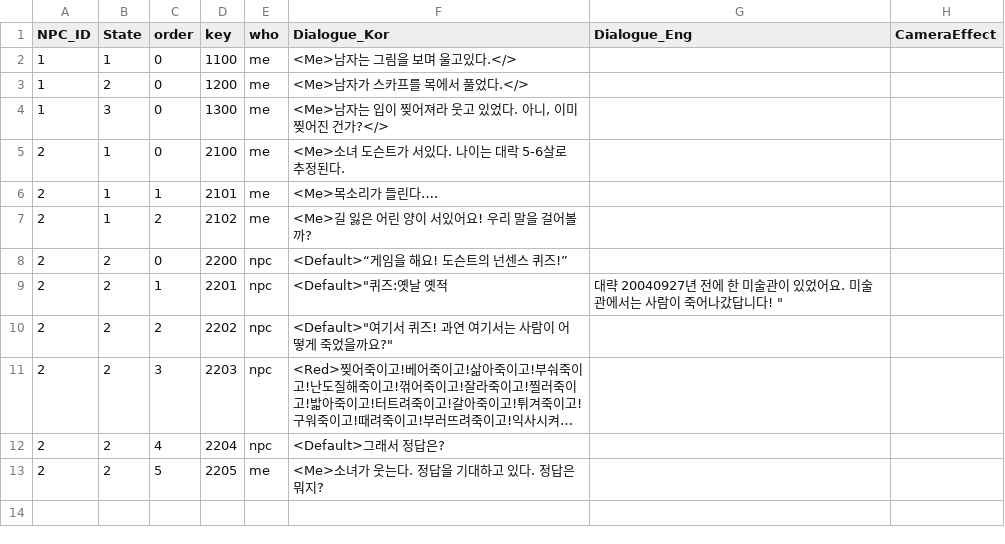
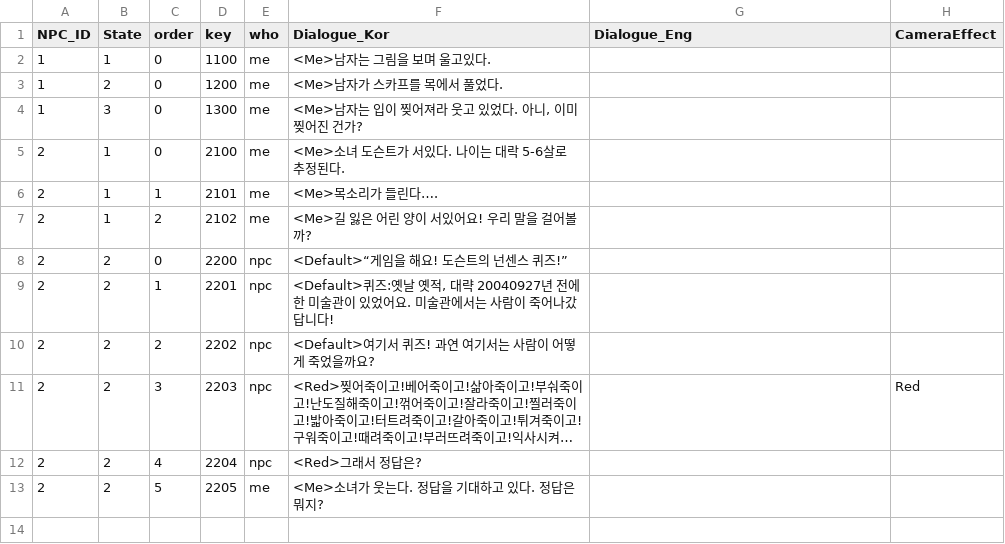
Before and after one commit to silverlnng/NapolitanProject, a CSV file: NPC_Dialogue.csv, drawn as a sheet; only a part is shown; long unchanged cells end in …; the diff names each change by its address in the sheet, - before the commit and + after, or states it on an @@ line.

Commit message:
dialogue cameraeffect 추가해보기

```diff
--- a/NPC_Dialogue.csv
+++ b/NPC_Dialogue.csv
-F2 (Dialogue_Kor): <Me>남자는 그림을 보며 울고있다.</>
+F2 (Dialogue_Kor): <Me>남자는 그림을 보며 울고있다.
-F3 (Dialogue_Kor): <Me>남자가 스카프를 목에서 풀었다.</>
+F3 (Dialogue_Kor): <Me>남자가 스카프를 목에서 풀었다.
-F4 (Dialogue_Kor): <Me>남자는 입이 찢어져라 웃고 있었다. 아니, 이미 찢어진 건가?</>
+F4 (Dialogue_Kor): <Me>남자는 입이 찢어져라 웃고 있었다. 아니, 이미 찢어진 건가?
-F9 (Dialogue_Kor): <Default>"퀴즈:옛날 옛적
+F9 (Dialogue_Kor): <Default>퀴즈:옛날 옛적, 대략 20040927년 전에 한 미술관이 있었어요. 미술관에서는 사람이 죽어나갔답니다!
-G9 (Dialogue_Eng): 대략 20040927년 전에 한 미술관이 있었어요. 미술관에서는 사람이 죽어나갔답니다! "
+G9 (Dialogue_Eng): (empty)
-F10 (Dialogue_Kor): <Default>"여기서 퀴즈! 과연 여기서는 사람이 어떻게 죽었을까요?"
+F10 (Dialogue_Kor): <Default>여기서 퀴즈! 과연 여기서는 사람이 어떻게 죽었을까요?
-H11 (CameraEffect): (empty)
+H11 (CameraEffect): Red
-F12 (Dialogue_Kor): <Default>그래서 정답은?
+F12 (Dialogue_Kor): <Red>그래서 정답은?
```
Also changed, not shown: 7 other files.
